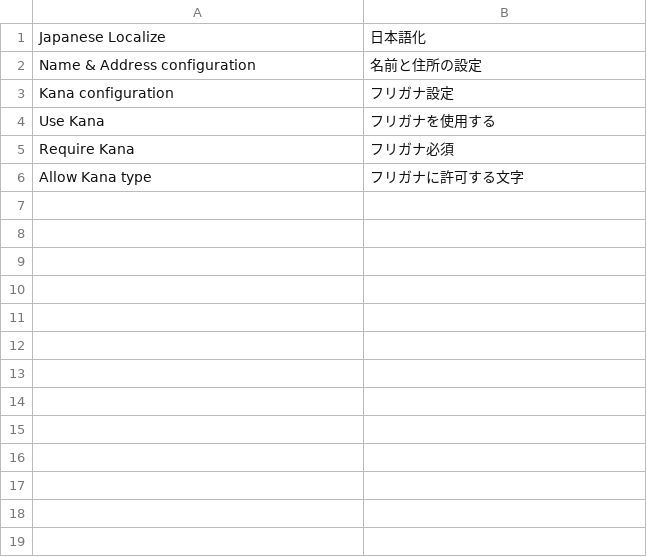
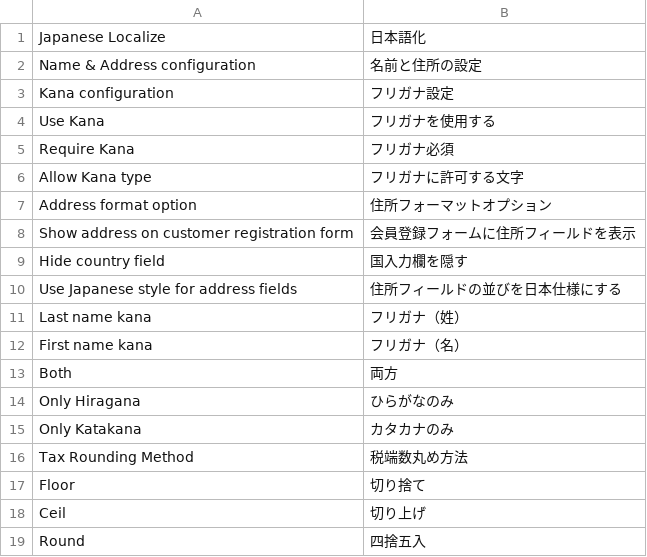
Before and after one commit to Magento-Japan/m2-jplocalize, a CSV file: i18n/ja_JP.csv, drawn as a sheet.

```diff
--- a/i18n/ja_JP.csv
+++ b/i18n/ja_JP.csv
@@ -6 +6,14 @@
 "Allow Kana type","フリガナに許可する文字"
+"Address format option","住所フォーマットオプション"
+"Show address on customer registration form","会員登録フォームに住所フィールドを表示"
+"Hide country field","国入力欄を隠す"
+"Use Japanese style for address fields","住所フィールドの並びを日本仕様にする"
+"Last name kana","フリガナ（姓）"
+"First name kana","フリガナ（名）"
+"Both","両方"
+"Only Hiragana","ひらがなのみ"
+"Only Katakana","カタカナのみ"
+"Tax Rounding Method","税端数丸め方法"
+"Floor","切り捨て"
+"Ceil","切り上げ"
+"Round","四捨五入"
```
Also changed, not shown: 12 other files.
